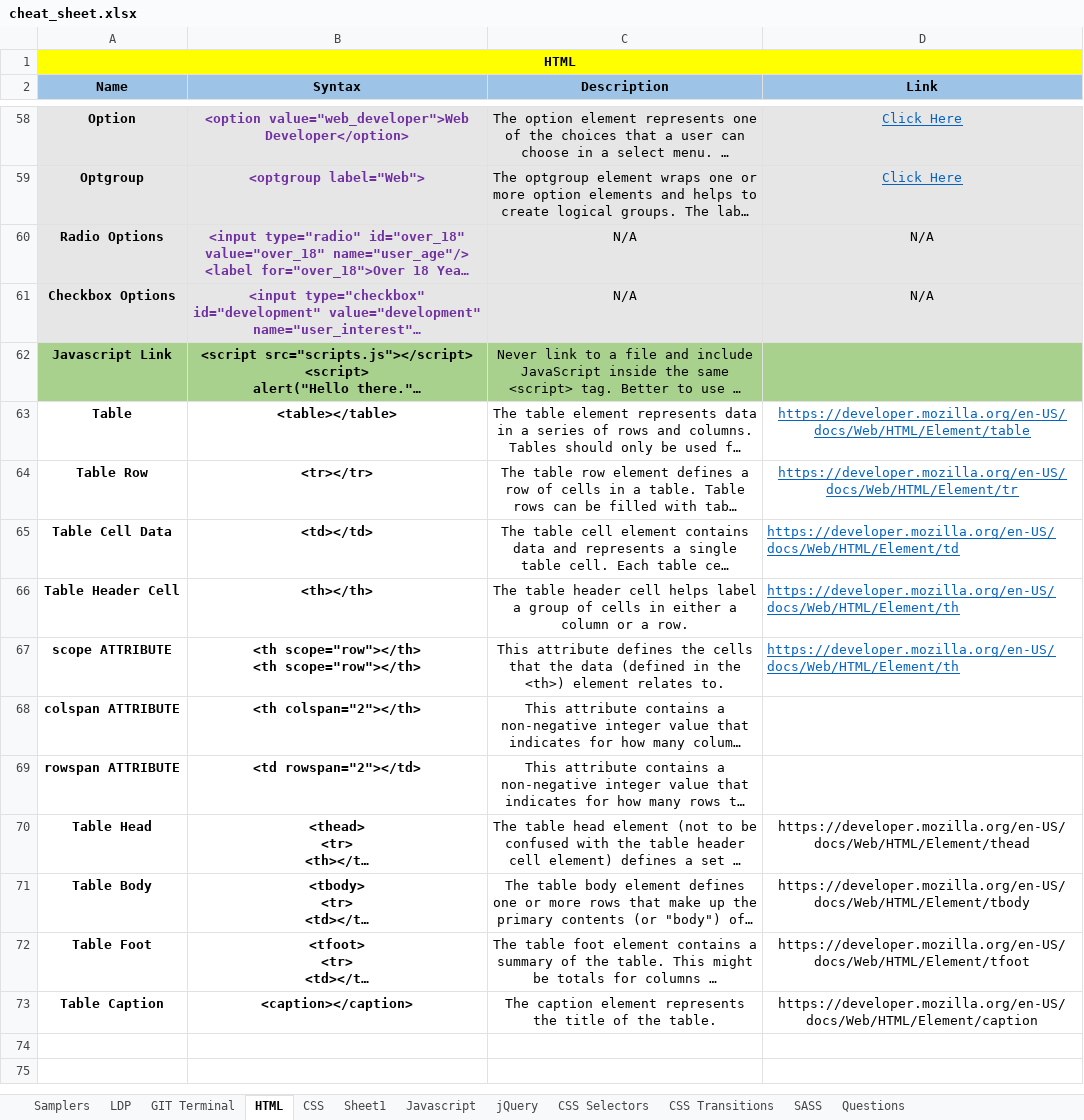
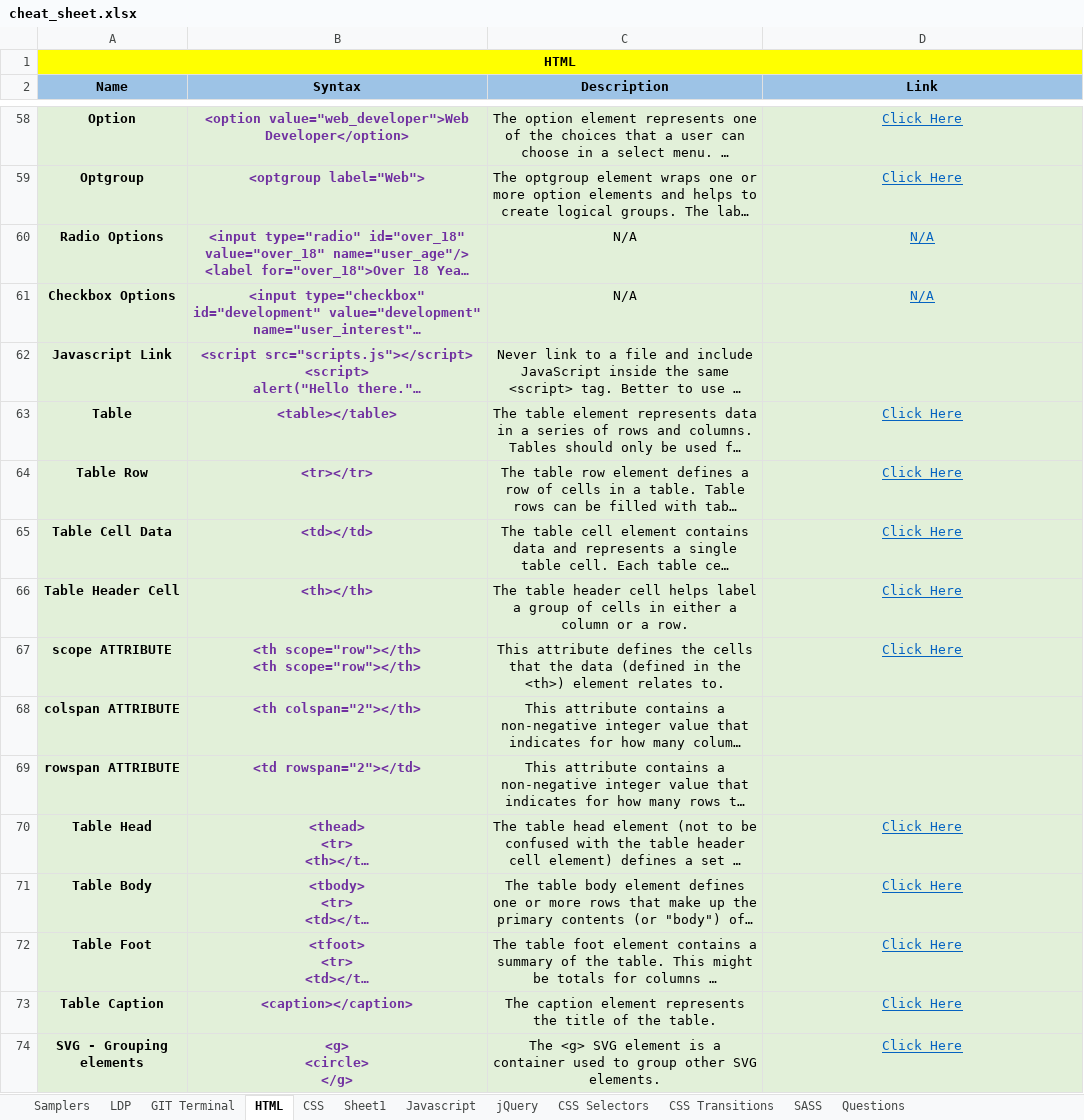
Before and after one commit to eatmydagon/cheat_sheet, an Excel workbook: cheat_sheet.xlsx, sheet HTML, drawn as a sheet; only a part is shown, gaps mark what is left out; long unchanged cells end in …; values as stored, in another font and other column widths than the file's, no borders; ↵ is a line break in a cell; the diff covers the shown part only; the diff names each change by its address in the sheet, - before the commit and + after, or states it on an @@ line.

```diff
--- a/cheat_sheet.xlsx (sheet HTML)
+++ b/cheat_sheet.xlsx (sheet HTML)
@@ D60:D61 underline: off → on, text colour: black → #0563C1 @@
-A62:D62 fill: #A9D18E
+A62:D62 fill: #E2F0D9
-B62:B73 text colour: black
+B62:B73 text colour: #7030A0
-A63:D73 fill: none
+A63:D73 fill: #E2F0D9
-D63 (Link): https://developer.mozilla.org/en-US/docs/Web/HTML/Element/table
+D63 (Link): Click Here
-D64 (Link): https://developer.mozilla.org/en-US/docs/Web/HTML/Element/tr
+D64 (Link): Click Here
-D65 (Link): https://developer.mozilla.org/en-US/docs/Web/HTML/Element/td
+D65 (Link): Click Here
-D65:D67 alignment: left
+D65:D67 alignment: center
-D66:D67 (Link): https://developer.mozilla.org/en-US/docs/Web/HTML/Element/th
+D66:D67 (Link): Click Here
-D70 (Link): https://developer.mozilla.org/en-US/docs/Web/HTML/Element/thead
+D70 (Link): Click Here
@@ D70:D73 underline: off → on, text colour: black → #0563C1 @@
-D71 (Link): https://developer.mozilla.org/en-US/docs/Web/HTML/Element/tbody
+D71 (Link): Click Here
-D72 (Link): https://developer.mozilla.org/en-US/docs/Web/HTML/Element/tfoot
+D72 (Link): Click Here
-D73 (Link): https://developer.mozilla.org/en-US/docs/Web/HTML/Element/caption
+D73 (Link): Click Here
+row 74: SVG - Grouping elements | <g> ↵ <circle> ↵ </g> | The <g> SVG element is a container used to group other SVG elements. | Click Here
```
Also changed, not shown: cell formats and merged cells elsewhere in this sheet, sheet CSS, sheet CSS Transitions, sheet Javascript, sheet LDP, sheet Questions, hidden cells.
